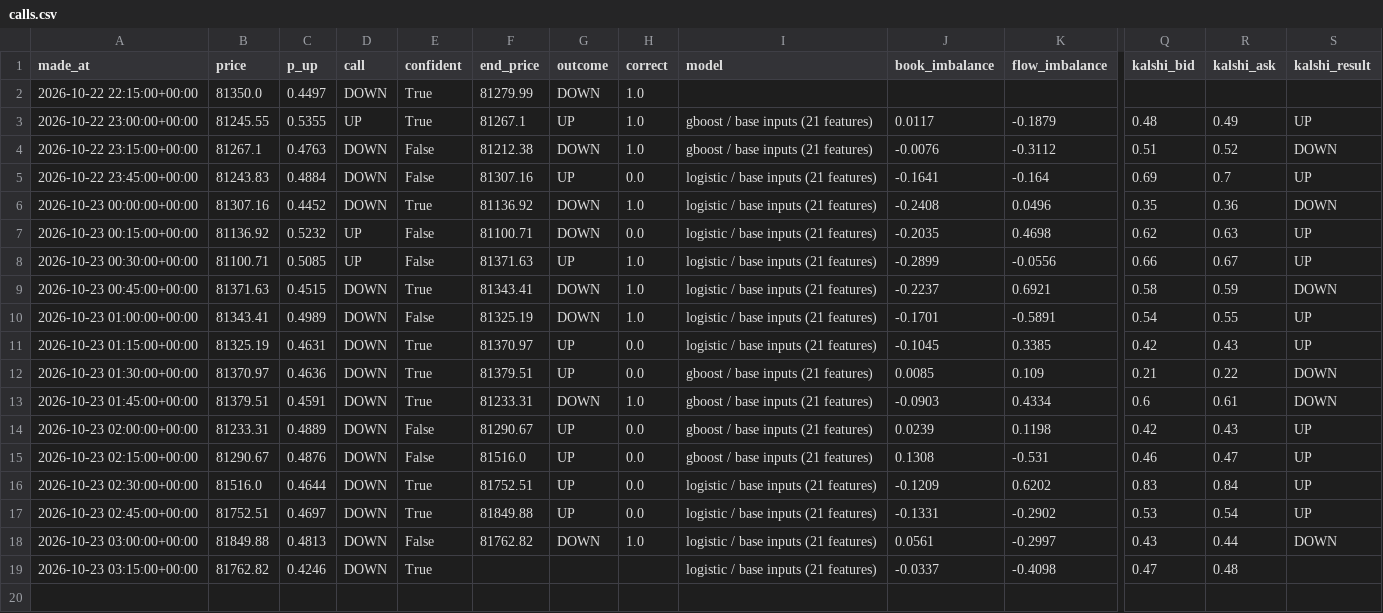
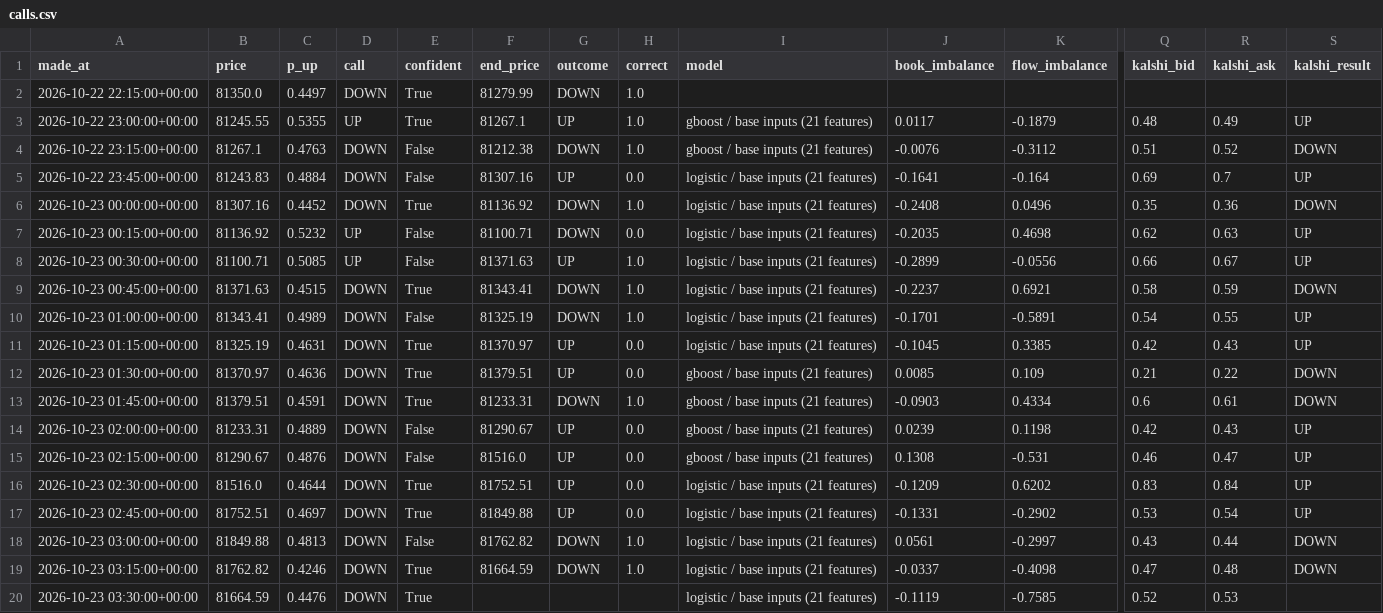
Before and after one commit to fastmoneyj/btc15, a CSV file: calls.csv, drawn as a sheet; only a part is shown, gaps mark what is left out; rows hold the shown columns only; the diff names each change by its address in the sheet, - before the commit and + after, or states it on an @@ line.

Commit message:
call 2026-10-23 03:30 UTC

```diff
--- a/calls.csv
+++ b/calls.csv
-F19 (end_price): (empty)
+F19 (end_price): 81664.59
-G19 (outcome): (empty)
+G19 (outcome): DOWN
-H19 (correct): (empty)
+H19 (correct): 1.0
-S19 (kalshi_result): (empty)
+S19 (kalshi_result): DOWN
+row 20: 2026-10-23 03:30:00+00:00 | 81664.59 | 0.4476 | DOWN | True |  |  |  | logistic / base inputs (21 features) | -0.1119 | -0.7585 | 0.52 | 0.53
```
Also changed, not shown: 1 other file.
